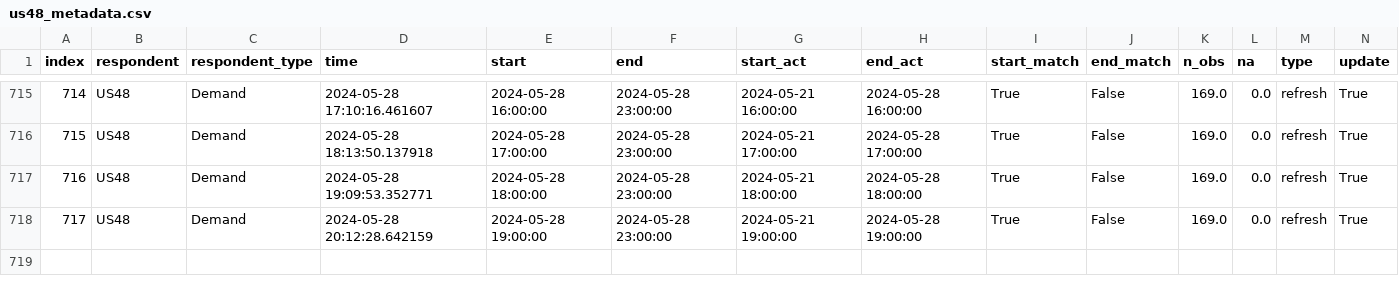
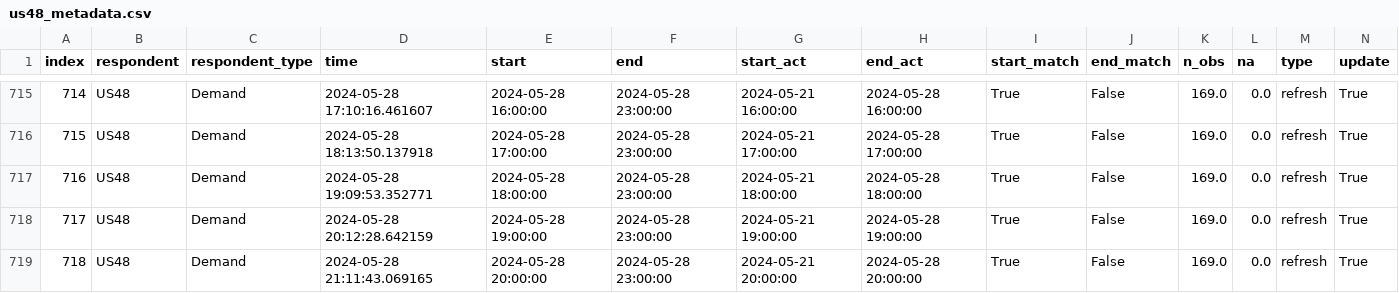
Before and after one commit to RamiKrispin/eia-poc, a CSV file: data/us48_metadata.csv, drawn as a sheet; only a part is shown, gaps mark what is left out; rows hold the shown columns only; the diff names each change by its address in the sheet, - before the commit and + after, or states it on an @@ line.

Commit message:
Auto update of the data

```diff
--- a/data/us48_metadata.csv
+++ b/data/us48_metadata.csv
+row 719: 718 | US48 | Demand | 2024-05-28 21:11:43.069165 | 2024-05-28 20:00:00 | 2024-05-28 23:00:00 | 2024-05-21 20:00:00 | 2024-05-28 20:00:00 | True | False | 169.0 | 0.0 | refresh | True
```
Also changed, not shown: data/fc48_metadata.csv, 2 other files.
